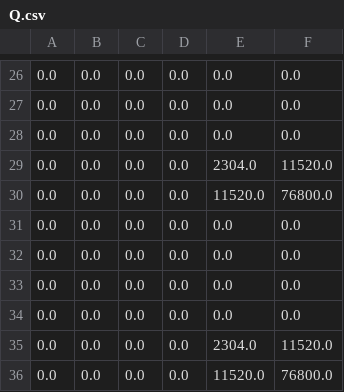
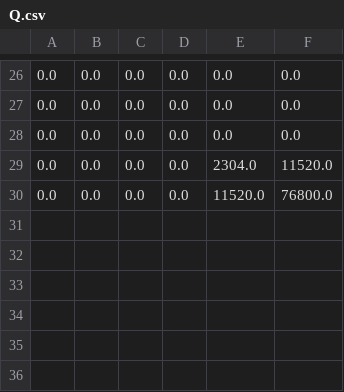
Before and after one commit to Yang-Yefeng/PathPlanningAlgorithms, a CSV file: Kinodynamic/minimum_snap/snap_x/Q.csv, drawn as a sheet; only a part is shown, gaps mark what is left out; the diff names each change by its address in the sheet, - before the commit and + after, or states it on an @@ line.

```diff
--- a/Kinodynamic/minimum_snap/snap_x/Q.csv
+++ b/Kinodynamic/minimum_snap/snap_x/Q.csv
-row 31: 0.0 | 0.0 | 0.0 | 0.0 | 0.0 | 0.0
-row 32: 0.0 | 0.0 | 0.0 | 0.0 | 0.0 | 0.0
-row 33: 0.0 | 0.0 | 0.0 | 0.0 | 0.0 | 0.0
-row 34: 0.0 | 0.0 | 0.0 | 0.0 | 0.0 | 0.0
-row 35: 0.0 | 0.0 | 0.0 | 0.0 | 2304.0 | 11520.0
-row 36: 0.0 | 0.0 | 0.0 | 0.0 | 11520.0 | 76800.0
```
Also changed, not shown: Kinodynamic/minimum_snap/snap_x/A.csv, Kinodynamic/minimum_snap/snap_x/coefficient.csv, 34 other files.
